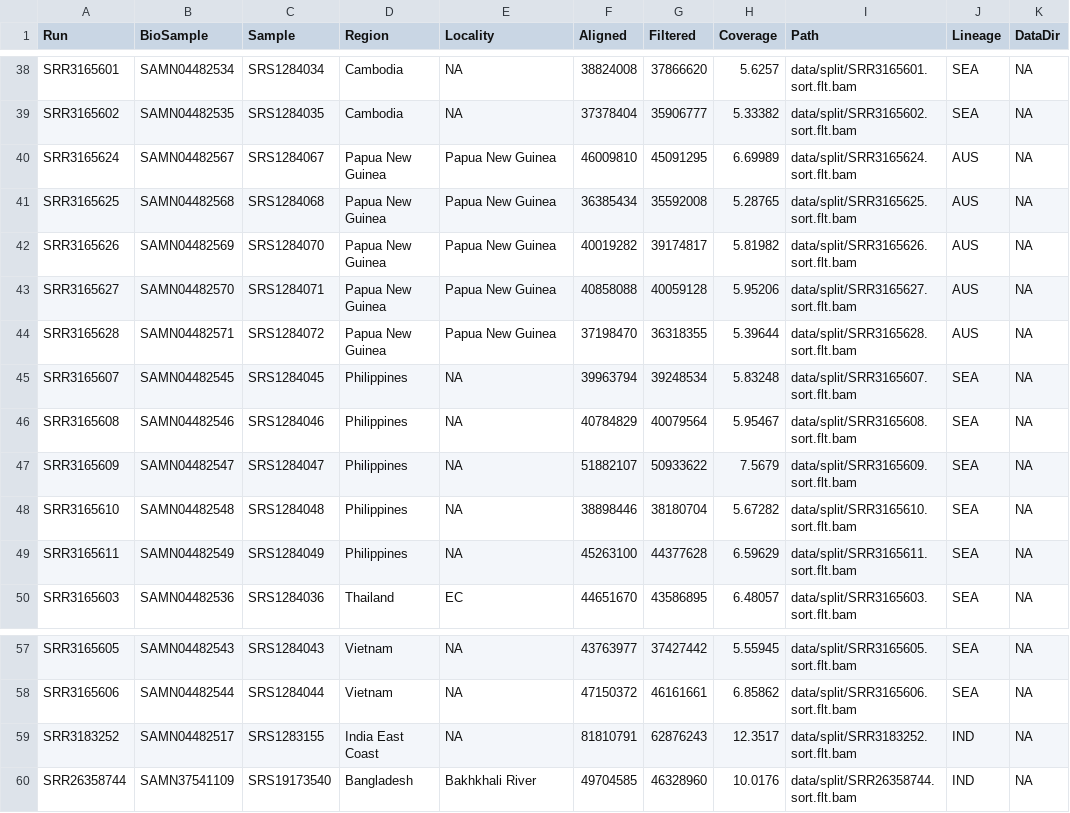
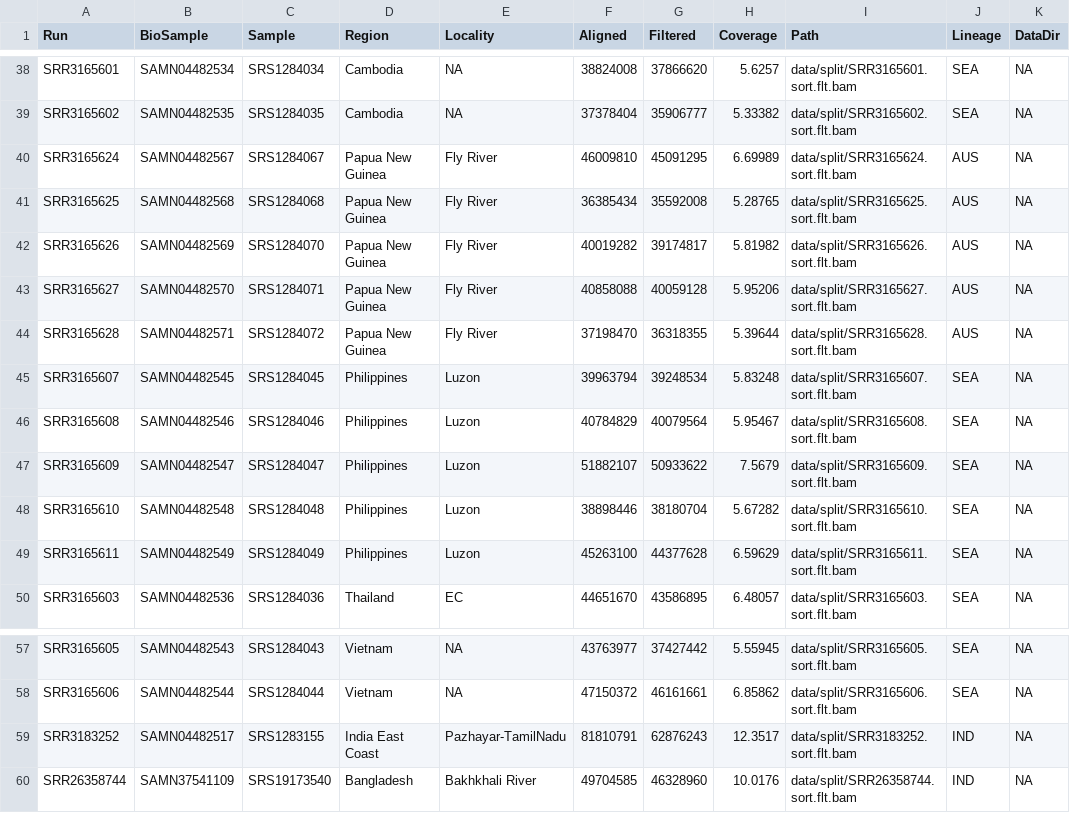
Before and after one commit to MacCampbell/lates-wgs, a CSV file: meta/m114.csv, drawn as a sheet; only a part is shown, gaps mark what is left out; the diff covers the shown part only; the diff names each change by its address in the sheet, - before the commit and + after, or states it on an @@ line.

```diff
--- a/meta/m114.csv
+++ b/meta/m114.csv
-E40:E44 (Locality): Papua New Guinea
+E40:E44 (Locality): Fly River
-E45:E49 (Locality): NA
+E45:E49 (Locality): Luzon
-E59 (Locality): NA
+E59 (Locality): Pazhayar-TamilNadu
```
Also changed, not shown: 27 edited cells elsewhere in this file, 3 other files.
